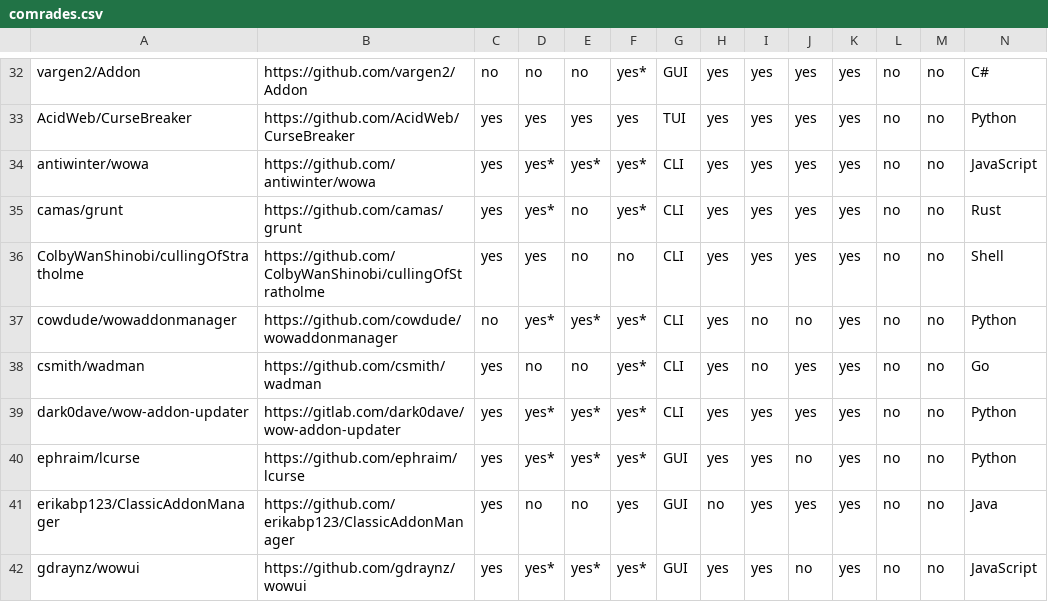
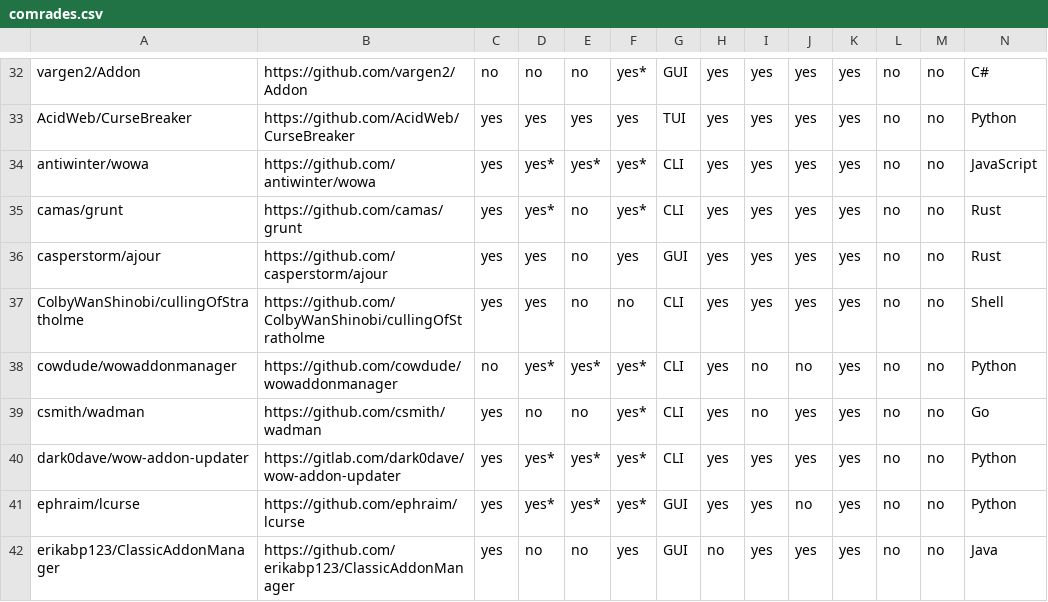
Before and after one commit to ogri-la/strongbox-comrades, a CSV file: comrades.csv, drawn as a sheet; only a part is shown, gaps mark what is left out; the shorter side is filled out with more unchanged rows; rows hold the shown columns only; the diff names each change by its address in the sheet, - before the commit and + after, or states it on an @@ line.

Commit message:
adds ajour

```diff
--- a/comrades.csv
+++ b/comrades.csv
+row 36: casperstorm/ajour | https://github.com/casperstorm/ajour | yes | yes | no | yes | GUI | yes | yes | yes | yes | no | no | Rust
```
Also changed, not shown: comrades.raw.csv, 1 other file.
